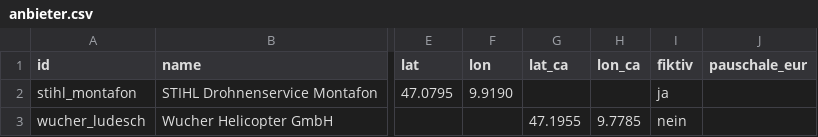
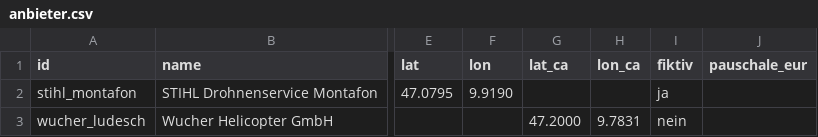
Before and after one commit to LeonTHKOELN/leon, a CSV file: data/anbieter.csv, drawn as a sheet; only a part is shown, gaps mark what is left out; the diff names each change by its address in the sheet, - before the commit and + after, or states it on an @@ line.

```diff
--- a/data/anbieter.csv
+++ b/data/anbieter.csv
-G3 (lat_ca): 47.1955
+G3 (lat_ca): 47.2000
-H3 (lon_ca): 9.7785
+H3 (lon_ca): 9.7831
```
Also changed, not shown: 7 other files.
